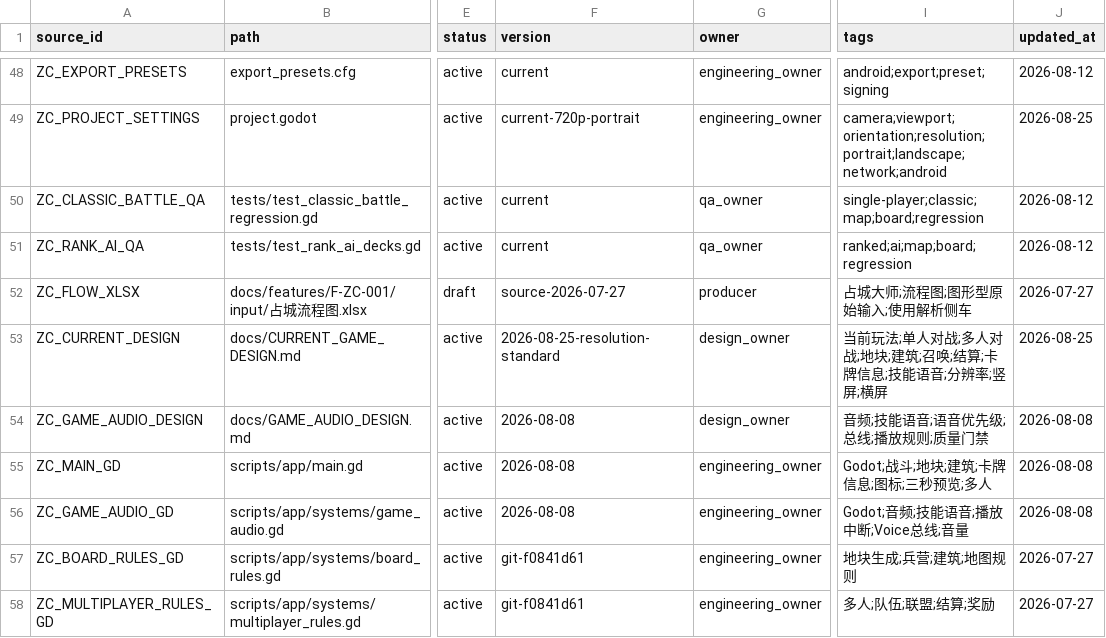
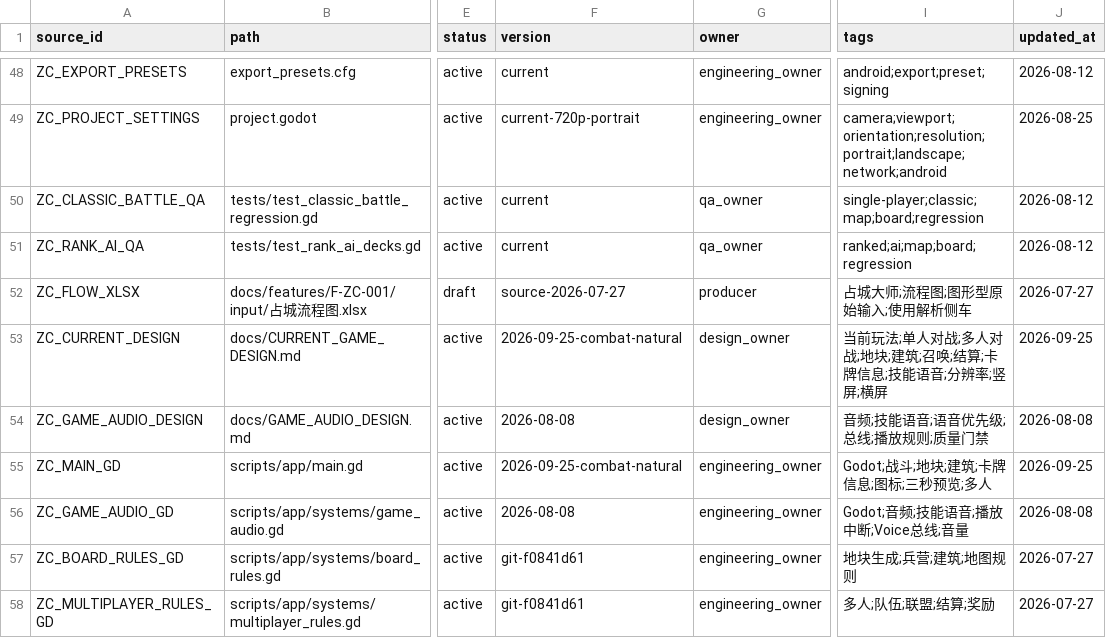
Before and after one commit to BlacKKing4210/zhanchengdashi, a CSV file: knowledge/knowledge_manifest.csv, drawn as a sheet; only a part is shown, gaps mark what is left out; the diff covers the shown part only; the diff names each change by its address in the sheet, - before the commit and + after, or states it on an @@ line.

Commit message:
fix: simplify combat projectiles and prevent destroyed tower resurrection

```diff
--- a/knowledge/knowledge_manifest.csv
+++ b/knowledge/knowledge_manifest.csv
-F53 (version): 2026-08-25-resolution-standard
+F53 (version): 2026-09-25-combat-natural
-J53 (updated_at): 2026-08-25
+J53 (updated_at): 2026-09-25
-F55 (version): 2026-08-08
+F55 (version): 2026-09-25-combat-natural
-J55 (updated_at): 2026-08-08
+J55 (updated_at): 2026-09-25
```
Also changed, not shown: 2 added rows and 4 edited cells elsewhere in this file, config/tables/cards.csv, 16 other files.
